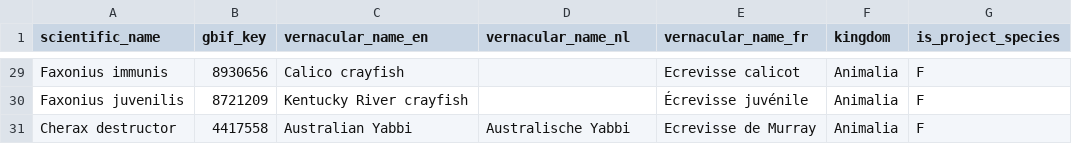
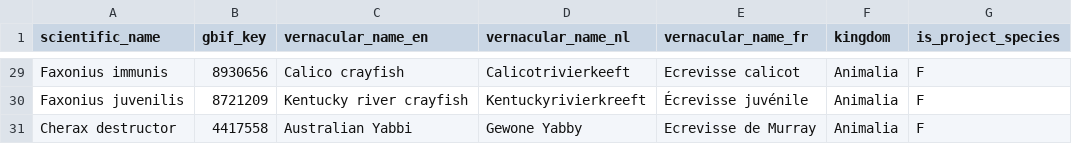
Before and after one commit to riparias/riparias-target-list, a TSV file: data/raw/input_taxa.tsv, drawn as a sheet; only a part is shown, gaps mark what is left out; the diff covers the shown part only; the diff names each change by its address in the sheet, - before the commit and + after, or states it on an @@ line.

Commit message:
adapt vernacular names
brought union list species common names in line with iasregulation.be; added missing dutch common names; corrected types

```diff
--- a/data/raw/input_taxa.tsv
+++ b/data/raw/input_taxa.tsv
-D29 (vernacular_name_nl): (empty)
+D29 (vernacular_name_nl): Calicotrivierkeeft
-C30 (vernacular_name_en): Kentucky River crayfish
+C30 (vernacular_name_en): Kentucky river crayfish
-D30 (vernacular_name_nl): (empty)
+D30 (vernacular_name_nl): Kentuckyrivierkreeft
-D31 (vernacular_name_nl): Australische Yabbi
+D31 (vernacular_name_nl): Gewone Yabby
```
Also changed, not shown: 21 edited cells elsewhere in this file.
